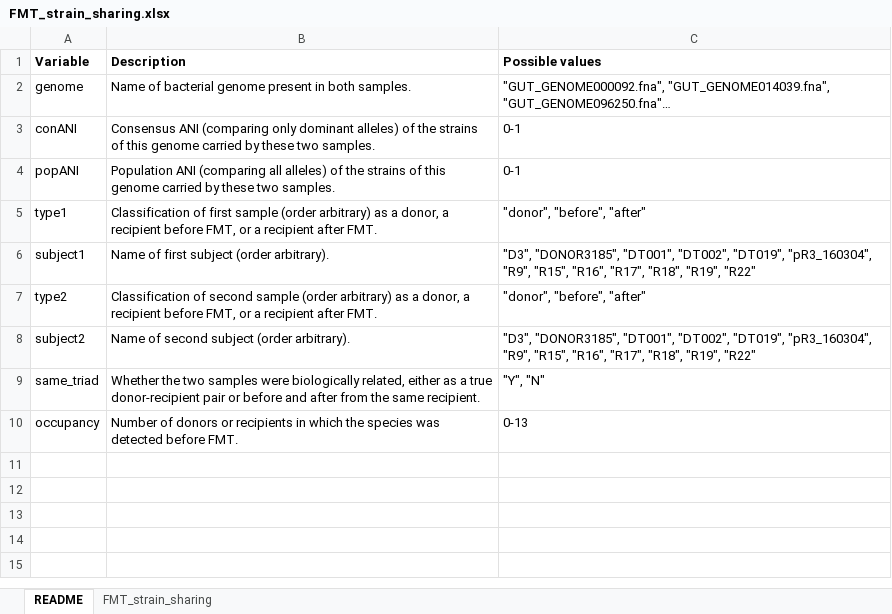
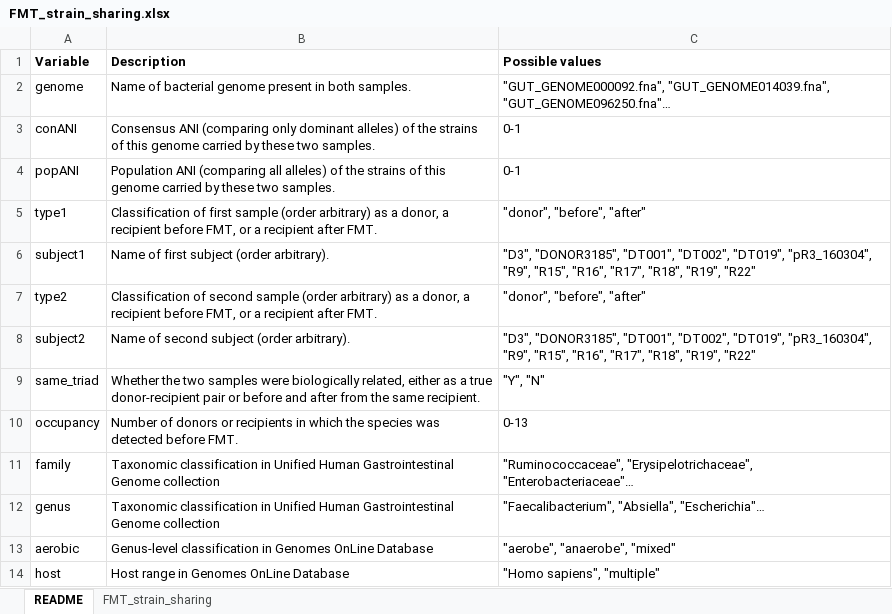
Before and after one commit to reenadebray/microbiome-strain-sharing, an Excel workbook: data/FMT_strain_sharing.xlsx, sheet README, drawn as a sheet; values as stored, in another font and other column widths than the file's, no borders; the diff names each change by its address in the sheet, - before the commit and + after, or states it on an @@ line.

```diff
--- a/data/FMT_strain_sharing.xlsx (sheet README)
+++ b/data/FMT_strain_sharing.xlsx (sheet README)
+row 11: family | Taxonomic classification in Unified Human Gastrointestinal Genome collection | "Ruminococcaceae", "Erysipelotrichaceae", "Enterobacteriaceae"…
+row 12: genus | Taxonomic classification in Unified Human Gastrointestinal Genome collection | "Faecalibacterium", "Absiella", "Escherichia"…
+row 13: aerobic | Genus-level classification in Genomes OnLine Database | "aerobe", "anaerobe", "mixed"
+row 14: host | Host range in Genomes OnLine Database | "Homo sapiens", "multiple"
```
Also changed, not shown: sheet FMT_strain_sharing.
